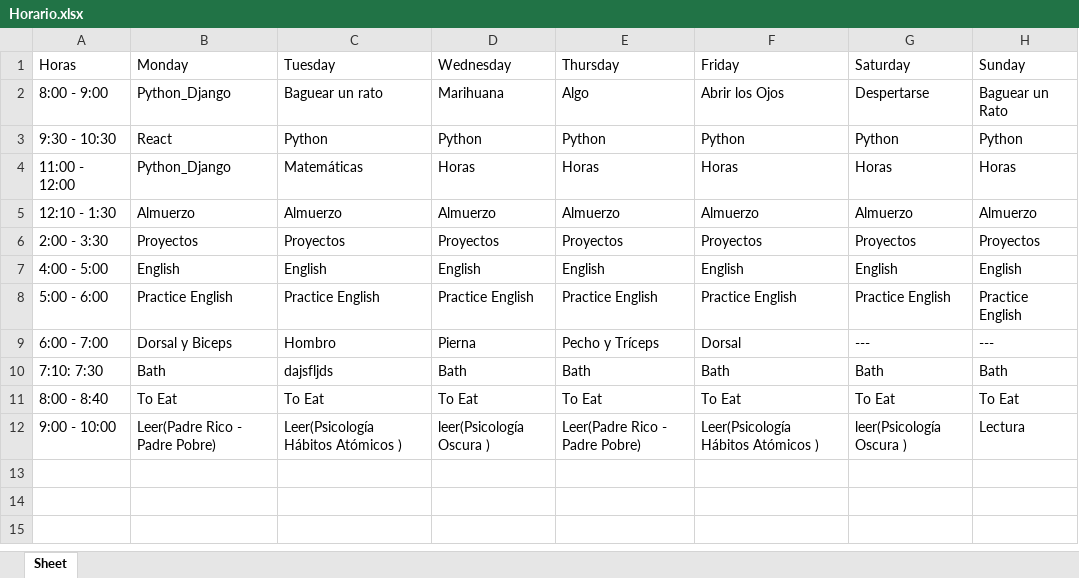
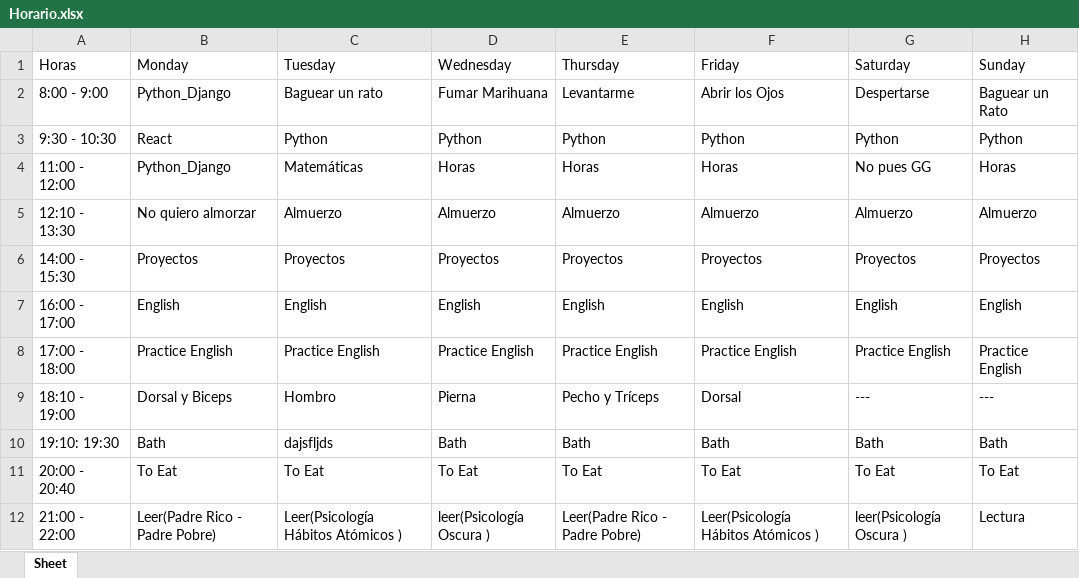
Before and after one commit to TechOGR/Shedule_Wallpaper, an Excel workbook: src/documents/Horario.xlsx, sheet Sheet, drawn as a sheet; values as stored, in another font and other column widths than the file's, no borders; the diff names each change by its address in the sheet, - before the commit and + after, or states it on an @@ line.

```diff
--- a/src/documents/Horario.xlsx (sheet Sheet)
+++ b/src/documents/Horario.xlsx (sheet Sheet)
-D2 (Wednesday): Marihuana
+D2 (Wednesday): Fumar Marihuana
-E2 (Thursday): Algo
+E2 (Thursday): Levantarme
-G4 (Saturday): Horas
+G4 (Saturday): No pues GG
-A5 (Horas): 12:10 - 1:30
+A5 (Horas): 12:10 - 13:30
-B5 (Monday): Almuerzo
+B5 (Monday): No quiero almorzar
-A6 (Horas): 2:00 - 3:30
+A6 (Horas): 14:00 - 15:30
-A7 (Horas): 4:00 - 5:00
+A7 (Horas): 16:00 - 17:00
-A8 (Horas): 5:00 - 6:00
+A8 (Horas): 17:00 - 18:00
-A9 (Horas): 6:00 - 7:00
+A9 (Horas): 18:10 - 19:00
-A10 (Horas): 7:10: 7:30
+A10 (Horas): 19:10: 19:30
-A11 (Horas): 8:00 - 8:40
+A11 (Horas): 20:00 - 20:40
-A12 (Horas): 9:00 - 10:00
+A12 (Horas): 21:00 - 22:00
```
Also changed, not shown: 7 other files.
